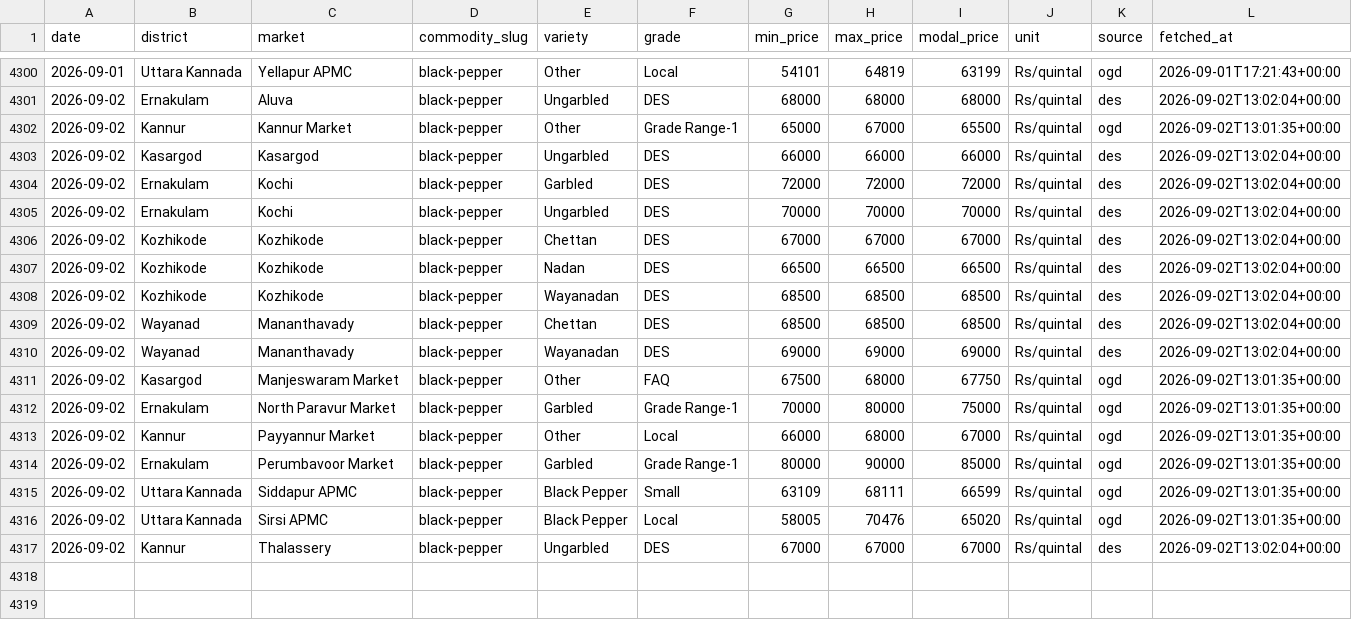
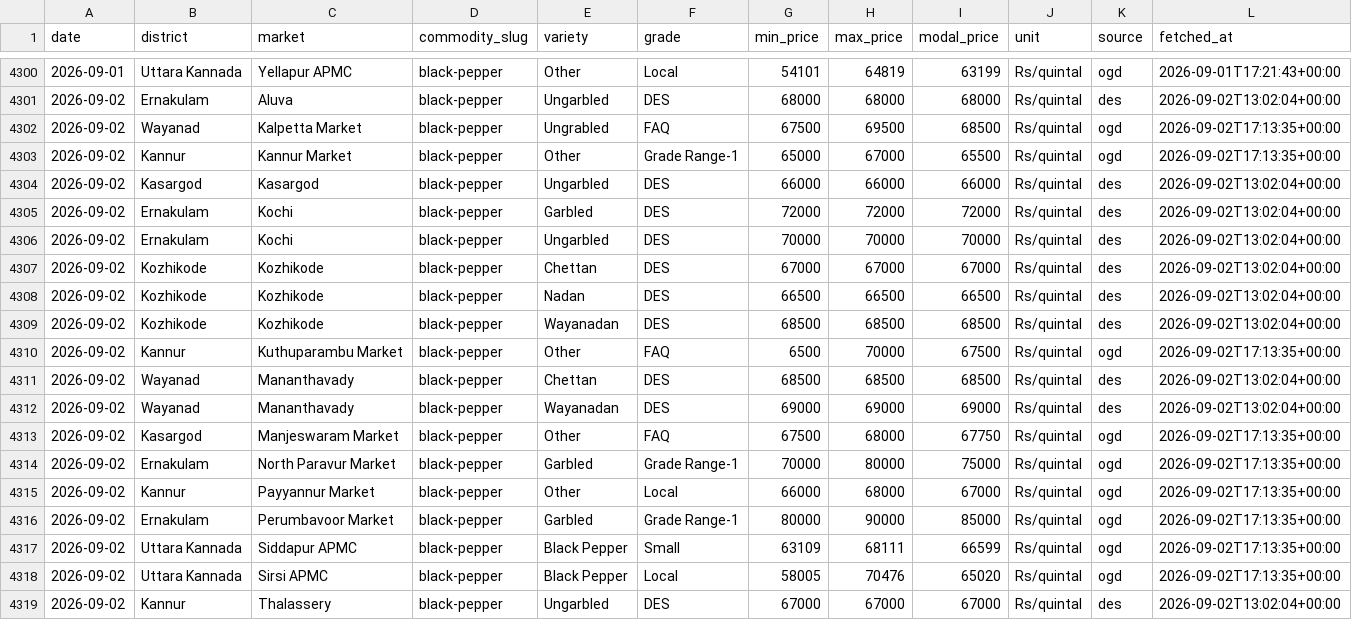
Before and after one commit to achuthpv/malabar-mandi-prices, a CSV file: data/prices/black-pepper/2026.csv, drawn as a sheet; only a part is shown, gaps mark what is left out.

```diff
--- a/data/prices/black-pepper/2026.csv
+++ b/data/prices/black-pepper/2026.csv
@@ -4301,3 +4301,4 @@ date,district,market,commodity_slug,variety,grade,min_price,max_price,modal_pric
 2026-09-02,Ernakulam,Aluva,black-pepper,Ungarbled,DES,68000,68000,68000,Rs/quintal,des,2026-09-02T13:02:04+00:00
-2026-09-02,Kannur,Kannur Market,black-pepper,Other,Grade Range-1,65000,67000,65500,Rs/quintal,ogd,2026-09-02T13:01:35+00:00
+2026-09-02,Wayanad,Kalpetta Market,black-pepper,Ungrabled,FAQ,67500,69500,68500,Rs/quintal,ogd,2026-09-02T17:13:35+00:00
+2026-09-02,Kannur,Kannur Market,black-pepper,Other,Grade Range-1,65000,67000,65500,Rs/quintal,ogd,2026-09-02T17:13:35+00:00
 2026-09-02,Kasargod,Kasargod,black-pepper,Ungarbled,DES,66000,66000,66000,Rs/quintal,des,2026-09-02T13:02:04+00:00
@@ -4308,10 +4309,11 @@ date,district,market,commodity_slug,variety,grade,min_price,max_price,modal_pric
 2026-09-02,Kozhikode,Kozhikode,black-pepper,Wayanadan,DES,68500,68500,68500,Rs/quintal,des,2026-09-02T13:02:04+00:00
+2026-09-02,Kannur,Kuthuparambu Market,black-pepper,Other,FAQ,6500,70000,67500,Rs/quintal,ogd,2026-09-02T17:13:35+00:00
 2026-09-02,Wayanad,Mananthavady,black-pepper,Chettan,DES,68500,68500,68500,Rs/quintal,des,2026-09-02T13:02:04+00:00
 2026-09-02,Wayanad,Mananthavady,black-pepper,Wayanadan,DES,69000,69000,69000,Rs/quintal,des,2026-09-02T13:02:04+00:00
-2026-09-02,Kasargod,Manjeswaram Market,black-pepper,Other,FAQ,67500,68000,67750,Rs/quintal,ogd,2026-09-02T13:01:35+00:00
-2026-09-02,Ernakulam,North Paravur Market,black-pepper,Garbled,Grade Range-1,70000,80000,75000,Rs/quintal,ogd,2026-09-02T13:01:35+00:00
-2026-09-02,Kannur,Payyannur Market,black-pepper,Other,Local,66000,68000,67000,Rs/quintal,ogd,2026-09-02T13:01:35+00:00
-2026-09-02,Ernakulam,Perumbavoor Market,black-pepper,Garbled,Grade Range-1,80000,90000,85000,Rs/quintal,ogd,2026-09-02T13:01:35+00:00
-2026-09-02,Uttara Kannada,Siddapur APMC,black-pepper,Black Pepper,Small,63109,68111,66599,Rs/quintal,ogd,2026-09-02T13:01:35+00:00
-2026-09-02,Uttara Kannada,Sirsi APMC,black-pepper,Black Pepper,Local,58005,70476,65020,Rs/quintal,ogd,2026-09-02T13:01:35+00:00
+2026-09-02,Kasargod,Manjeswaram Market,black-pepper,Other,FAQ,67500,68000,67750,Rs/quintal,ogd,2026-09-02T17:13:35+00:00
+2026-09-02,Ernakulam,North Paravur Market,black-pepper,Garbled,Grade Range-1,70000,80000,75000,Rs/quintal,ogd,2026-09-02T17:13:35+00:00
+2026-09-02,Kannur,Payyannur Market,black-pepper,Other,Local,66000,68000,67000,Rs/quintal,ogd,2026-09-02T17:13:35+00:00
+2026-09-02,Ernakulam,Perumbavoor Market,black-pepper,Garbled,Grade Range-1,80000,90000,85000,Rs/quintal,ogd,2026-09-02T17:13:35+00:00
+2026-09-02,Uttara Kannada,Siddapur APMC,black-pepper,Black Pepper,Small,63109,68111,66599,Rs/quintal,ogd,2026-09-02T17:13:35+00:00
+2026-09-02,Uttara Kannada,Sirsi APMC,black-pepper,Black Pepper,Local,58005,70476,65020,Rs/quintal,ogd,2026-09-02T17:13:35+00:00
 2026-09-02,Kannur,Thalassery,black-pepper,Ungarbled,DES,67000,67000,67000,Rs/quintal,des,2026-09-02T13:02:04+00:00
```
Also changed, not shown: data/news/arecanut.csv, data/news/black-pepper.csv, 5 other files.
